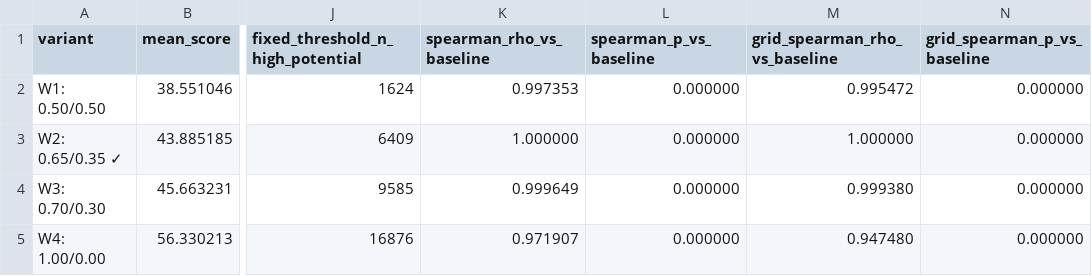
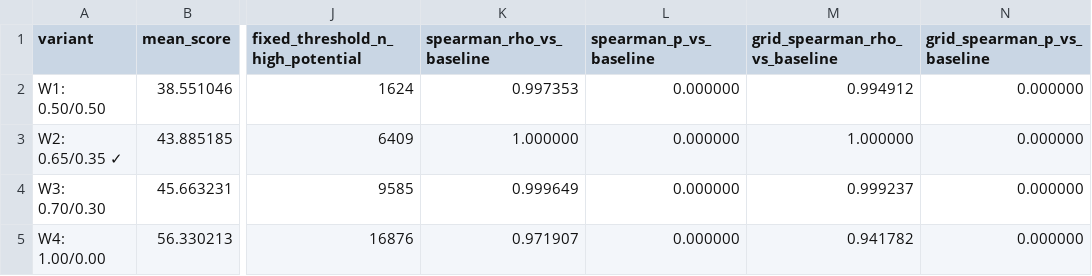
Before and after one commit to stefana715/thesis, a CSV file: outputs/sensitivity/weight_sensitivity_results.csv, drawn as a sheet; only a part is shown, gaps mark what is left out; the diff names each change by its address in the sheet, - before the commit and + after, or states it on an @@ line.

```diff
--- a/outputs/sensitivity/weight_sensitivity_results.csv
+++ b/outputs/sensitivity/weight_sensitivity_results.csv
-M2 (grid_spearman_rho_vs_baseline): 0.995472
+M2 (grid_spearman_rho_vs_baseline): 0.994912
-M4 (grid_spearman_rho_vs_baseline): 0.999380
+M4 (grid_spearman_rho_vs_baseline): 0.999237
-M5 (grid_spearman_rho_vs_baseline): 0.947480
+M5 (grid_spearman_rho_vs_baseline): 0.941782
```
Also changed, not shown: 1 other file.
